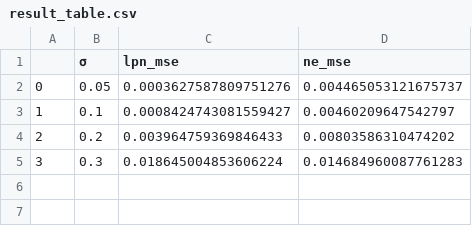
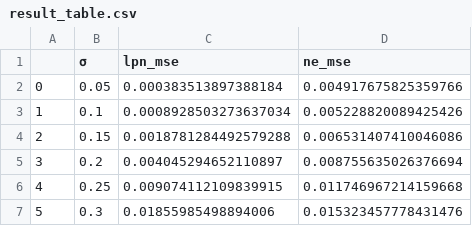
Before and after one commit to OriSavir/learned-proximal-networks, a CSV file: lpn/average_mse_results/result_table.csv, drawn as a sheet.

```diff
--- a/lpn/average_mse_results/result_table.csv
+++ b/lpn/average_mse_results/result_table.csv
@@ -1,5 +1,7 @@
 ,σ,lpn_mse,ne_mse
-0,0.05,0.0003627587809751276,0.004465053121675737
-1,0.1,0.0008424743081559427,0.00460209647542797
-2,0.2,0.003964759369846433,0.00803586310474202
-3,0.3,0.018645004853606224,0.014684960087761283
+0,0.05,0.000383513897388184,0.004917675825359766
+1,0.1,0.0008928503273637034,0.005228820089425426
+2,0.15,0.0018781284492579288,0.006531407410046086
+3,0.2,0.004045294652110897,0.008755635026376694
+4,0.25,0.009074112109839915,0.011746967214159668
+5,0.3,0.01855985498894006,0.015323457778431476
```
Also changed, not shown: 14 other files.
